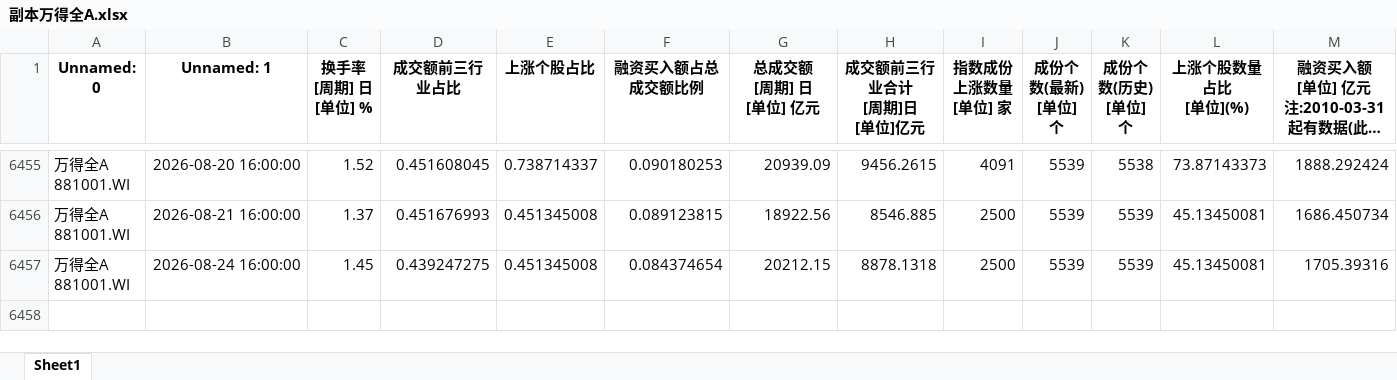
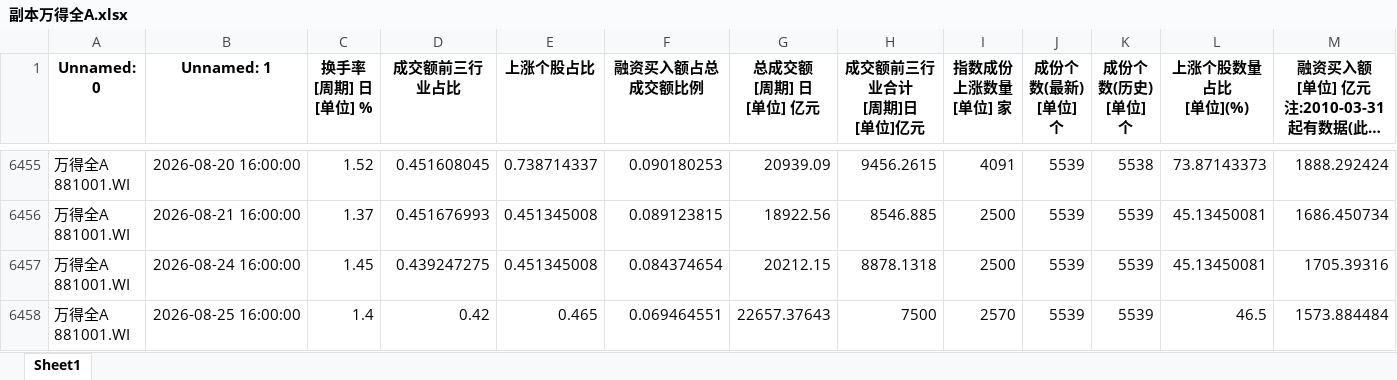
Before and after one commit to wsjjasper/share, an Excel workbook: docs/副本万得全A.xlsx, sheet Sheet1, drawn as a sheet; only a part is shown, gaps mark what is left out; long unchanged cells end in …; values as stored, in another font and other column widths than the file's, no borders; rows hold the shown columns only; ↵ is a line break in a cell; the diff names each change by its address in the sheet, - before the commit and + after, or states it on an @@ line.

Commit message:
data: auto-fetch & update sentiment data up to 2026-08-25 (sentiment: 29.96)

```diff
--- a/docs/副本万得全A.xlsx (sheet Sheet1)
+++ b/docs/副本万得全A.xlsx (sheet Sheet1)
+row 6458: 万得全A ↵ 881001.WI | 2026-08-25 16:00:00 | 1.4 | 0.42 | 0.465 | 0.069464551 | 22657.37643 | 7500 | 2570 | 5539 | 5539 | 46.5 | 1573.884484
```
Also changed, not shown: docs/情绪指标_结果.xlsx, 副本万得全A.xlsx, 9 other files.
